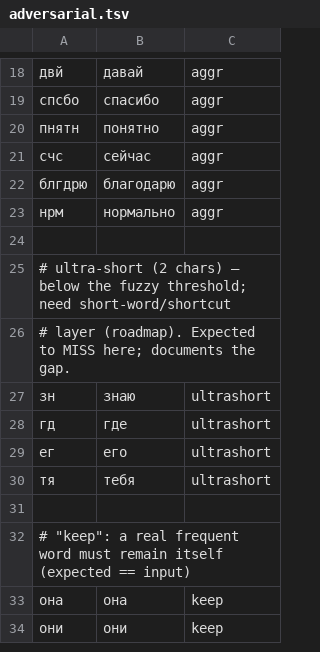
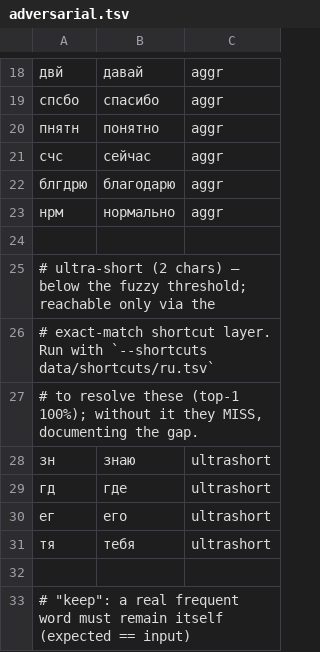
Before and after one commit to PhysShell/abbreviate, a TSV file: data/bench/adversarial.tsv, drawn as a sheet; only a part is shown, gaps mark what is left out; the shorter side is filled out with more unchanged rows.

```diff
--- a/data/bench/adversarial.tsv
+++ b/data/bench/adversarial.tsv
@@ -24,4 +24,5 @@
 
-# ultra-short (2 chars) — below the fuzzy threshold; need short-word/shortcut
-# layer (roadmap). Expected to MISS here; documents the gap.
+# ultra-short (2 chars) — below the fuzzy threshold; reachable only via the
+# exact-match shortcut layer. Run with `--shortcuts data/shortcuts/ru.tsv`
+# to resolve these (top-1 100%); without it they MISS, documenting the gap.
 зн	знаю	ultrashort
```
Also changed, not shown: data/shortcuts/ru.tsv, 2 other files.
